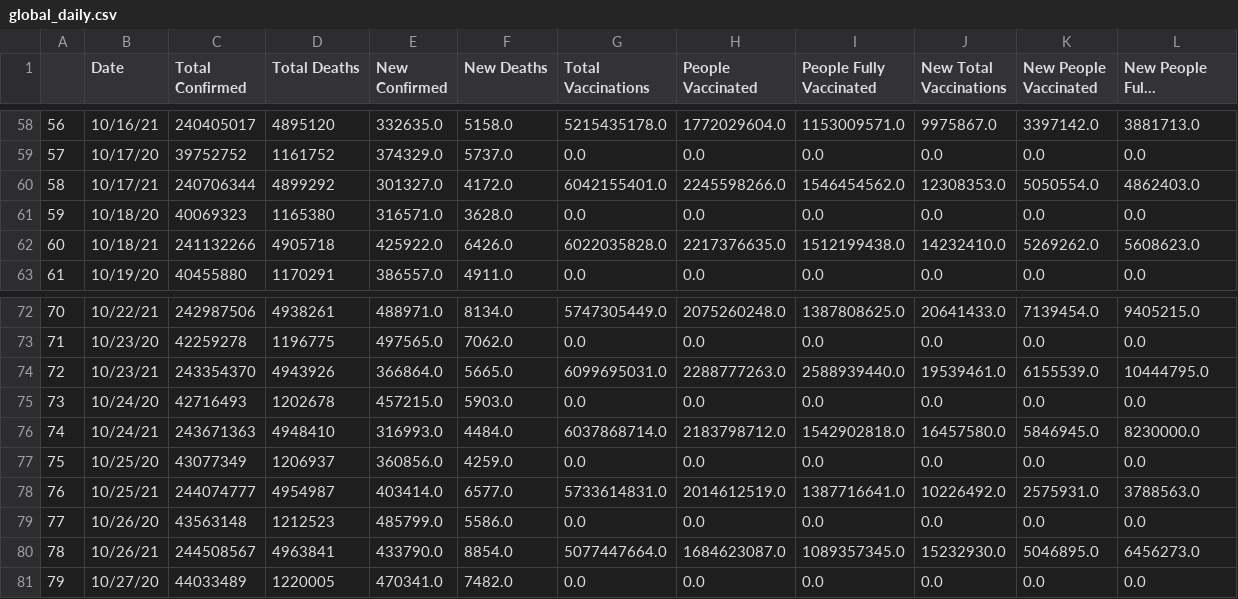
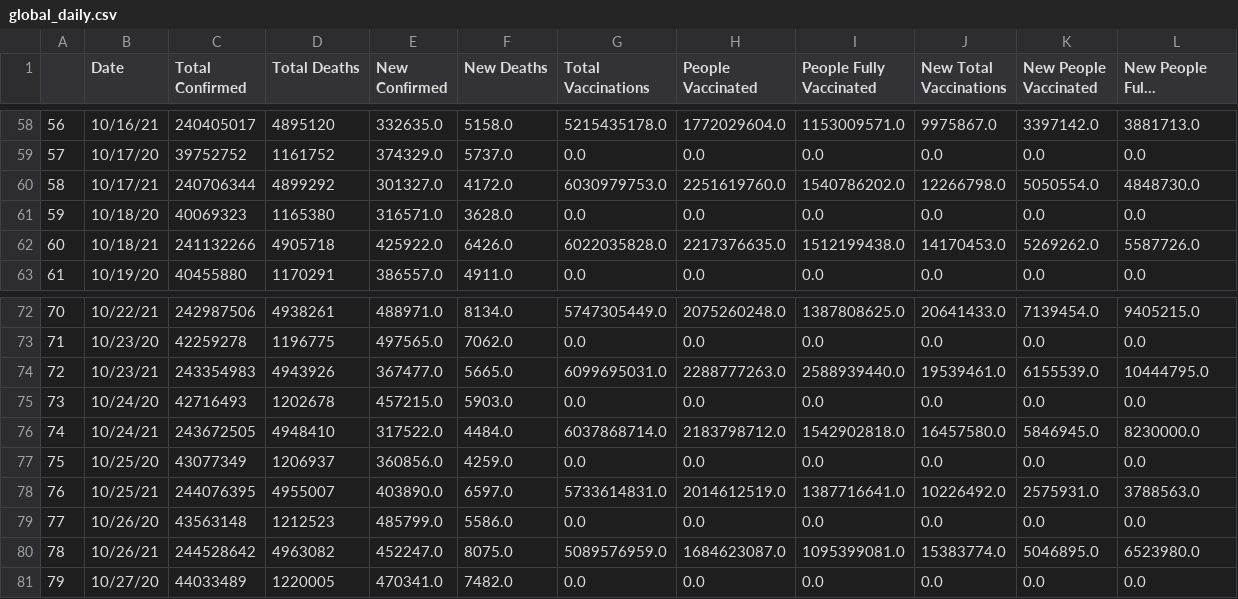
Before and after one commit to nu12/covid19-data, a CSV file: data/global_daily.csv, drawn as a sheet; only a part is shown, gaps mark what is left out; long unchanged cells end in ….

Commit message:
Auto update

```diff
--- a/data/global_daily.csv
+++ b/data/global_daily.csv
@@ -59,5 +59,5 @@
 57,10/17/20,39752752,1161752,374329.0,5737.0,0.0,0.0,0.0,0.0,0.0,0.0
-58,10/17/21,240706344,4899292,301327.0,4172.0,6042155401.0,2245598266.0,1546454562.0,12308353.0,5050554.0,4862403.0
+58,10/17/21,240706344,4899292,301327.0,4172.0,6030979753.0,2251619760.0,1540786202.0,12266798.0,5050554.0,4848730.0
 59,10/18/20,40069323,1165380,316571.0,3628.0,0.0,0.0,0.0,0.0,0.0,0.0
-60,10/18/21,241132266,4905718,425922.0,6426.0,6022035828.0,2217376635.0,1512199438.0,14232410.0,5269262.0,5608623.0
+60,10/18/21,241132266,4905718,425922.0,6426.0,6022035828.0,2217376635.0,1512199438.0,14170453.0,5269262.0,5587726.0
 61,10/19/20,40455880,1170291,386557.0,4911.0,0.0,0.0,0.0,0.0,0.0,0.0
@@ -73,9 +73,9 @@
 71,10/23/20,42259278,1196775,497565.0,7062.0,0.0,0.0,0.0,0.0,0.0,0.0
-72,10/23/21,243354370,4943926,366864.0,5665.0,6099695031.0,2288777263.0,2588939440.0,19539461.0,6155539.0,10444795.0
+72,10/23/21,243354983,4943926,367477.0,5665.0,6099695031.0,2288777263.0,2588939440.0,19539461.0,6155539.0,10444795.0
 73,10/24/20,42716493,1202678,457215.0,5903.0,0.0,0.0,0.0,0.0,0.0,0.0
-74,10/24/21,243671363,4948410,316993.0,4484.0,6037868714.0,2183798712.0,1542902818.0,16457580.0,5846945.0,8230000.0
+74,10/24/21,243672505,4948410,317522.0,4484.0,6037868714.0,2183798712.0,1542902818.0,16457580.0,5846945.0,8230000.0
 75,10/25/20,43077349,1206937,360856.0,4259.0,0.0,0.0,0.0,0.0,0.0,0.0
-76,10/25/21,244074777,4954987,403414.0,6577.0,5733614831.0,2014612519.0,1387716641.0,10226492.0,2575931.0,3788563.0
+76,10/25/21,244076395,4955007,403890.0,6597.0,5733614831.0,2014612519.0,1387716641.0,10226492.0,2575931.0,3788563.0
 77,10/26/20,43563148,1212523,485799.0,5586.0,0.0,0.0,0.0,0.0,0.0,0.0
-78,10/26/21,244508567,4963841,433790.0,8854.0,5077447664.0,1684623087.0,1089357345.0,15232930.0,5046895.0,6456273.0
+78,10/26/21,244528642,4963082,452247.0,8075.0,5089576959.0,1684623087.0,1095399081.0,15383774.0,5046895.0,6523980.0
 79,10/27/20,44033489,1220005,470341.0,7482.0,0.0,0.0,0.0,0.0,0.0,0.0
```
